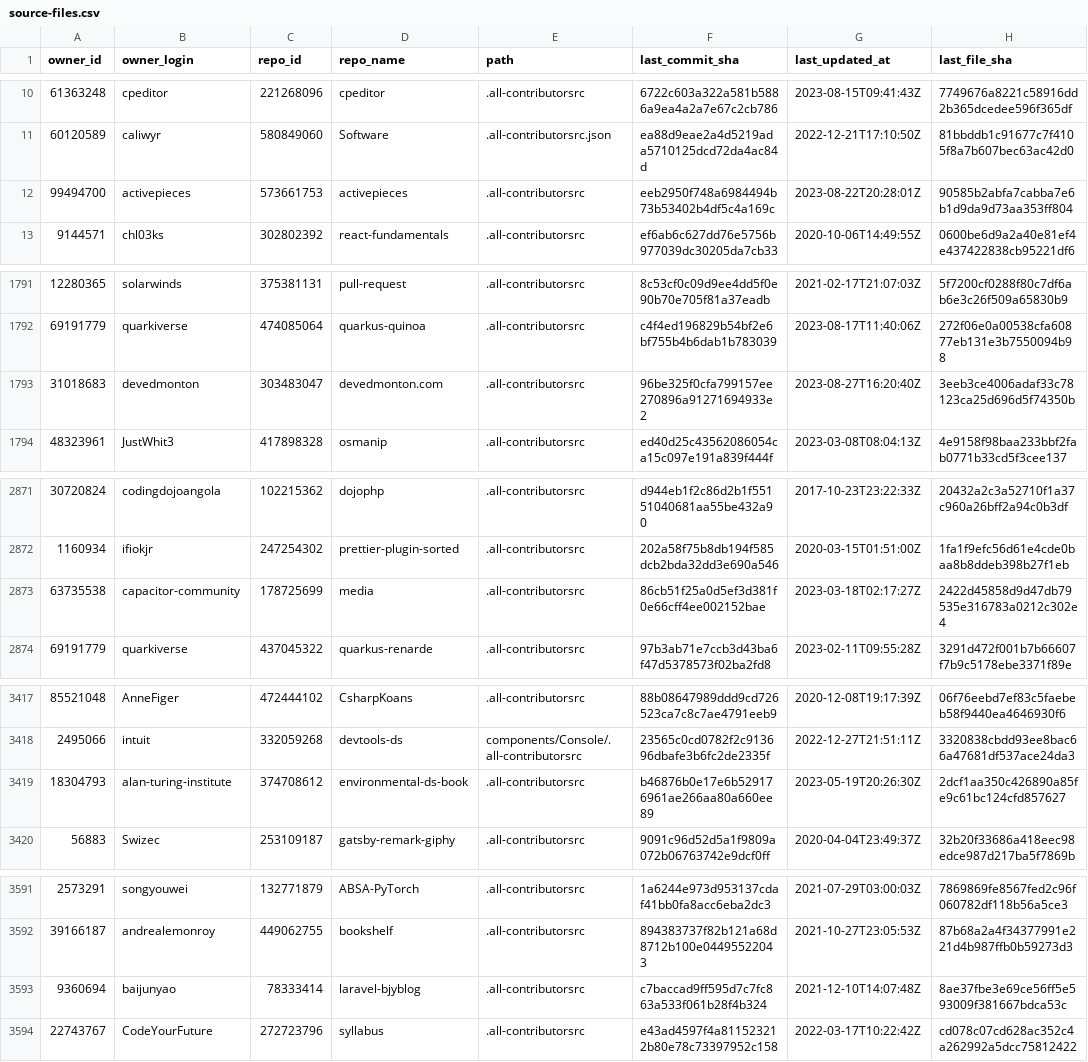
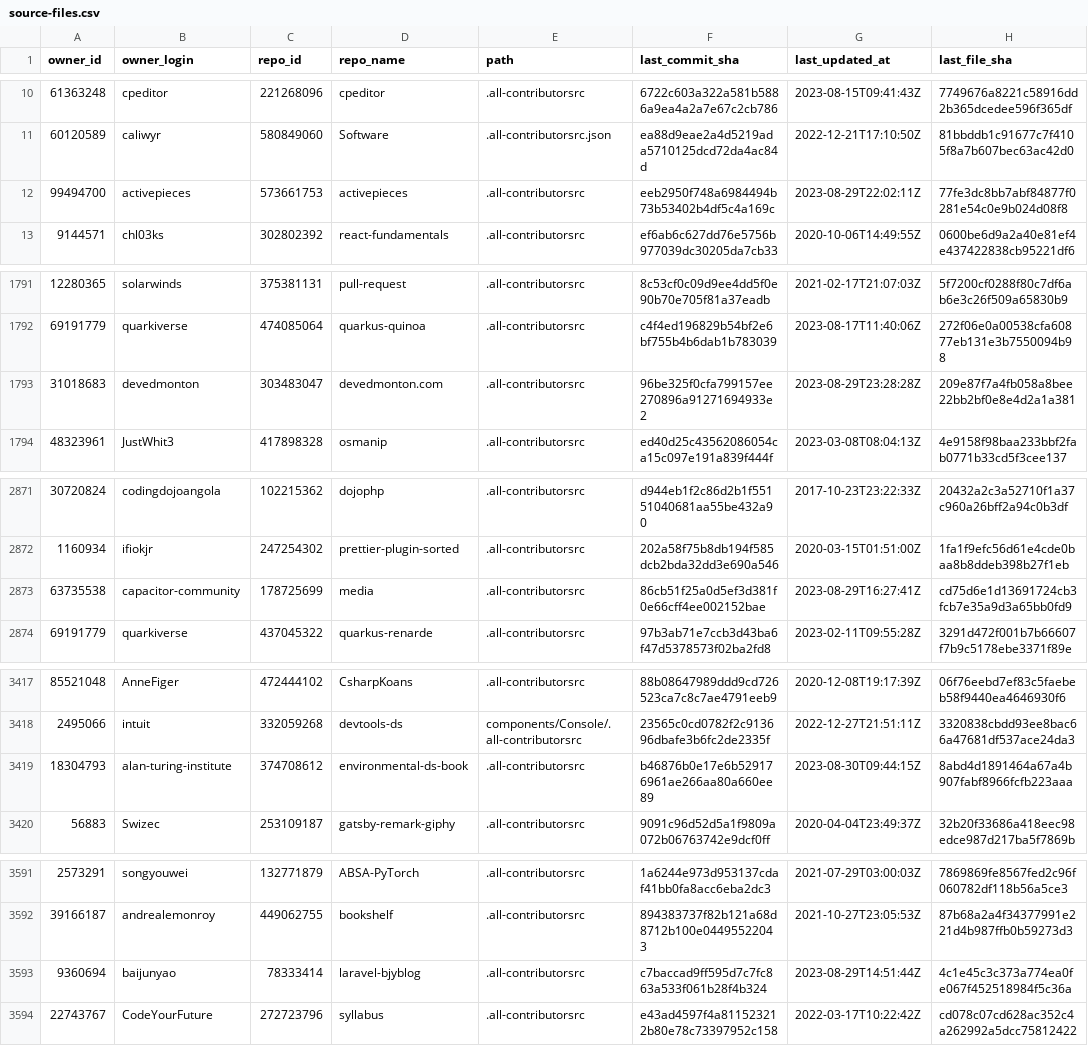
Before and after one commit to all-contributors/import, a CSV file: data/source-files.csv, drawn as a sheet; only a part is shown, gaps mark what is left out; the diff covers the shown part only.

```diff
--- a/data/source-files.csv
+++ b/data/source-files.csv
@@ -11,3 +11,3 @@ owner_id,owner_login,repo_id,repo_name,path,last_commit_sha,last_updated_at,last
 60120589,caliwyr,580849060,Software,.all-contributorsrc.json,ea88d9eae2a4d5219ada5710125dcd72da4ac84d,2022-12-21T17:10:50Z,81bbddb1c91677c7f4105f8a7b607bec63ac42d0
-99494700,activepieces,573661753,activepieces,.all-contributorsrc,eeb2950f748a6984494b73b53402b4df5c4a169c,2023-08-22T20:28:01Z,90585b2abfa7cabba7e6b1d9da9d73aa353ff804
+99494700,activepieces,573661753,activepieces,.all-contributorsrc,eeb2950f748a6984494b73b53402b4df5c4a169c,2023-08-29T22:02:11Z,77fe3dc8bb7abf84877f0281e54c0e9b024d08f8
 9144571,chl03ks,302802392,react-fundamentals,.all-contributorsrc,ef6ab6c627dd76e5756b977039dc30205da7cb33,2020-10-06T14:49:55Z,0600be6d9a2a40e81ef4e437422838cb95221df6
@@ -1792,3 +1792,3 @@ owner_id,owner_login,repo_id,repo_name,path,last_commit_sha,last_updated_at,last
 69191779,quarkiverse,474085064,quarkus-quinoa,.all-contributorsrc,c4f4ed196829b54bf2e6bf755b4b6dab1b783039,2023-08-17T11:40:06Z,272f06e0a00538cfa60877eb131e3b7550094b98
-31018683,devedmonton,303483047,devedmonton.com,.all-contributorsrc,96be325f0cfa799157ee270896a91271694933e2,2023-08-27T16:20:40Z,3eeb3ce4006adaf33c78123ca25d696d5f74350b
+31018683,devedmonton,303483047,devedmonton.com,.all-contributorsrc,96be325f0cfa799157ee270896a91271694933e2,2023-08-29T23:28:28Z,209e87f7a4fb058a8bee22bb2bf0e8e4d2a1a381
 48323961,JustWhit3,417898328,osmanip,.all-contributorsrc,ed40d25c43562086054ca15c097e191a839f444f,2023-03-08T08:04:13Z,4e9158f98baa233bbf2fab0771b33cd5f3cee137
@@ -2872,3 +2872,3 @@ owner_id,owner_login,repo_id,repo_name,path,last_commit_sha,last_updated_at,last
 1160934,ifiokjr,247254302,prettier-plugin-sorted,.all-contributorsrc,202a58f75b8db194f585dcb2bda32dd3e690a546,2020-03-15T01:51:00Z,1fa1f9efc56d61e4cde0baa8b8ddeb398b27f1eb
-63735538,capacitor-community,178725699,media,.all-contributorsrc,86cb51f25a0d5ef3d381f0e66cff4ee002152bae,2023-03-18T02:17:27Z,2422d45858d9d47db79535e316783a0212c302e4
+63735538,capacitor-community,178725699,media,.all-contributorsrc,86cb51f25a0d5ef3d381f0e66cff4ee002152bae,2023-08-29T16:27:41Z,cd75d6e1d13691724cb3fcb7e35a9d3a65bb0fd9
 69191779,quarkiverse,437045322,quarkus-renarde,.all-contributorsrc,97b3ab71e7ccb3d43ba6f47d5378573f02ba2fd8,2023-02-11T09:55:28Z,3291d472f001b7b66607f7b9c5178ebe3371f89e
@@ -3418,3 +3418,3 @@ owner_id,owner_login,repo_id,repo_name,path,last_commit_sha,last_updated_at,last
 2495066,intuit,332059268,devtools-ds,components/Console/.all-contributorsrc,23565c0cd0782f2c913696dbafe3b6fc2de2335f,2022-12-27T21:51:11Z,3320838cbdd93ee8bac66a47681df537ace24da3
-18304793,alan-turing-institute,374708612,environmental-ds-book,.all-contributorsrc,b46876b0e17e6b529176961ae266aa80a660ee89,2023-05-19T20:26:30Z,2dcf1aa350c426890a85fe9c61bc124cfd857627
+18304793,alan-turing-institute,374708612,environmental-ds-book,.all-contributorsrc,b46876b0e17e6b529176961ae266aa80a660ee89,2023-08-30T09:44:15Z,8abd4d1891464a67a4b907fabf8966fcfb223aaa
 56883,Swizec,253109187,gatsby-remark-giphy,.all-contributorsrc,9091c96d52d5a1f9809a072b06763742e9dcf0ff,2020-04-04T23:49:37Z,32b20f33686a418eec98edce987d217ba5f7869b
@@ -3592,3 +3592,3 @@ owner_id,owner_login,repo_id,repo_name,path,last_commit_sha,last_updated_at,last
 39166187,andrealemonroy,449062755,bookshelf,.all-contributorsrc,894383737f82b121a68d8712b100e04495522043,2021-10-27T23:05:53Z,87b68a2a4f34377991e221d4b987ffb0b59273d3
-9360694,baijunyao,78333414,laravel-bjyblog,.all-contributorsrc,c7baccad9ff595d7c7fc863a533f061b28f4b324,2021-12-10T14:07:48Z,8ae37fbe3e69ce56ff5e593009f381667bdca53c
+9360694,baijunyao,78333414,laravel-bjyblog,.all-contributorsrc,c7baccad9ff595d7c7fc863a533f061b28f4b324,2023-08-29T14:51:44Z,4c1e45c3c373a774ea0fe067f452518984f5c36a
 22743767,CodeYourFuture,272723796,syllabus,.all-contributorsrc,e43ad4597f4a811523212b80e78c73397952c158,2022-03-17T10:22:42Z,cd078c07cd628ac352c4a262992a5dcc75812422
```
Also changed, not shown: 13 added rows, 1 removed row and 18 edited cells elsewhere in this file.
